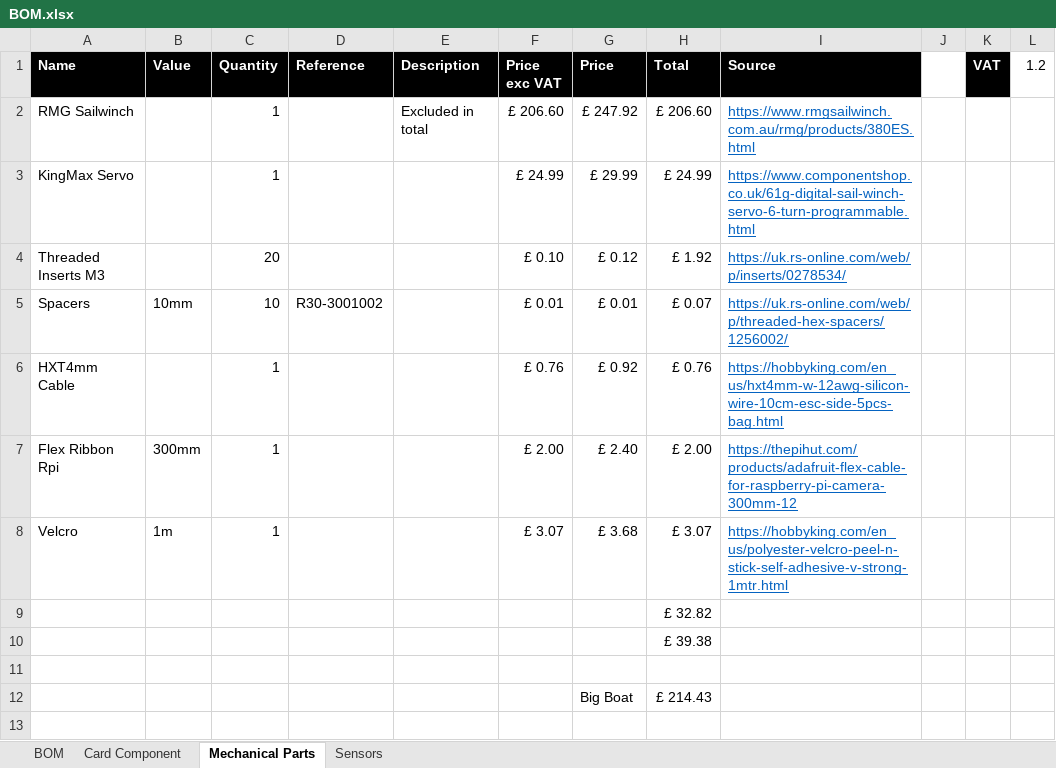
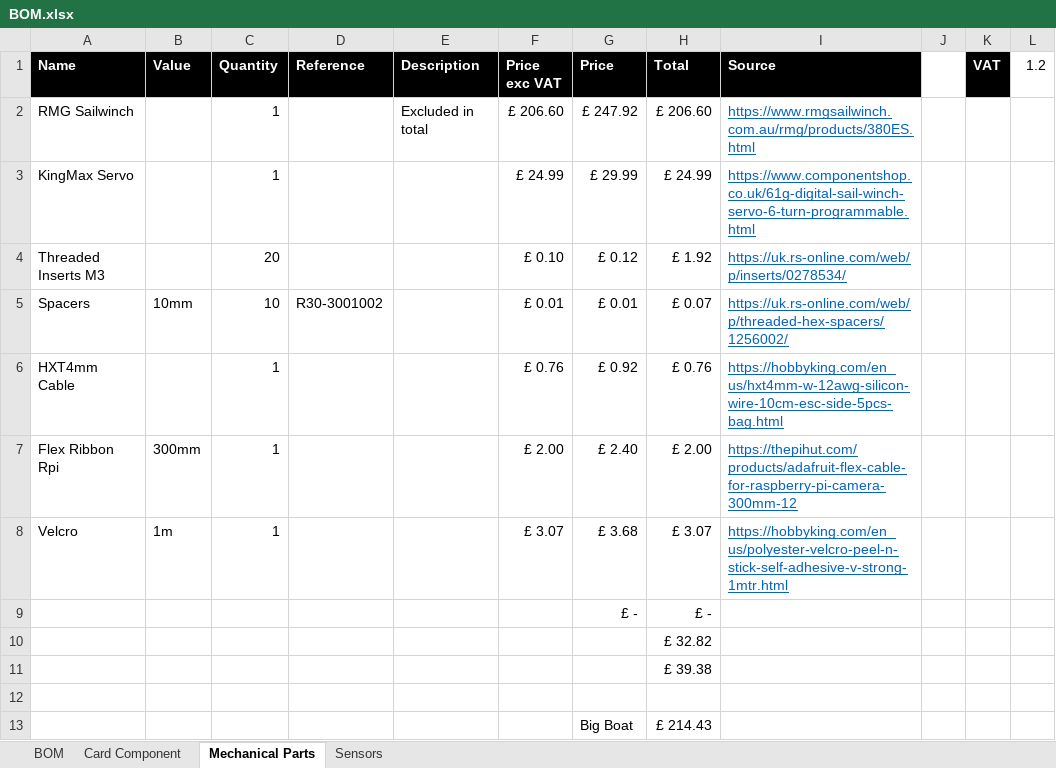
Before and after one commit to Plymouth-Sailboat/Sailboat-Meca, an Excel workbook: BOM.xlsx, sheet Mechanical Parts, drawn as a sheet; values as stored, in another font and other column widths than the file's, no borders; table styles not drawn; the diff names each change by its address in the sheet, - before the commit and + after, or states it on an @@ line.

```diff
--- a/BOM.xlsx (sheet Mechanical Parts)
+++ b/BOM.xlsx (sheet Mechanical Parts)
+row 9:  |  |  |  |  |  | £ - | £ -
```
Also changed, not shown: sheet Card Component, sheet BOM.
